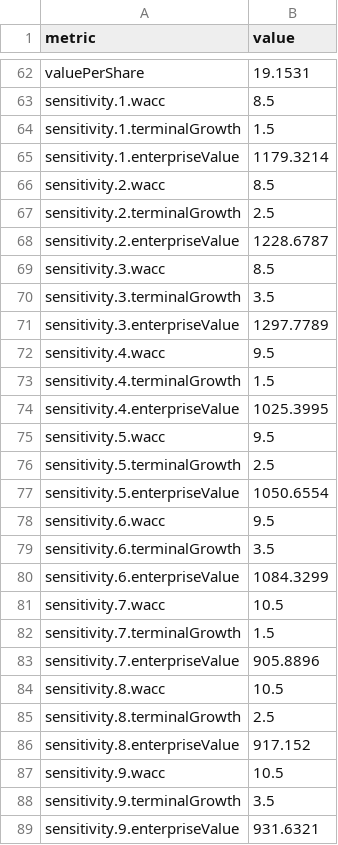
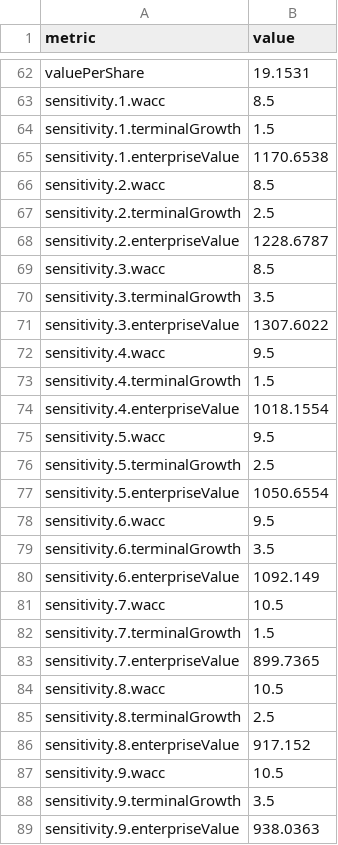
Before and after one commit to RONNCC/ronnie-experiments, a CSV file: experiments/finance-interview-textbook/cases/outputs/ib-dcf.csv, drawn as a sheet; only a part is shown, gaps mark what is left out.

```diff
--- a/experiments/finance-interview-textbook/cases/outputs/ib-dcf.csv
+++ b/experiments/finance-interview-textbook/cases/outputs/ib-dcf.csv
@@ -64,3 +64,3 @@ sensitivity.1.wacc,8.5
 sensitivity.1.terminalGrowth,1.5
-sensitivity.1.enterpriseValue,1179.3214
+sensitivity.1.enterpriseValue,1170.6538
 sensitivity.2.wacc,8.5
@@ -70,6 +70,6 @@ sensitivity.3.wacc,8.5
 sensitivity.3.terminalGrowth,3.5
-sensitivity.3.enterpriseValue,1297.7789
+sensitivity.3.enterpriseValue,1307.6022
 sensitivity.4.wacc,9.5
 sensitivity.4.terminalGrowth,1.5
-sensitivity.4.enterpriseValue,1025.3995
+sensitivity.4.enterpriseValue,1018.1554
 sensitivity.5.wacc,9.5
@@ -79,6 +79,6 @@ sensitivity.6.wacc,9.5
 sensitivity.6.terminalGrowth,3.5
-sensitivity.6.enterpriseValue,1084.3299
+sensitivity.6.enterpriseValue,1092.149
 sensitivity.7.wacc,10.5
 sensitivity.7.terminalGrowth,1.5
-sensitivity.7.enterpriseValue,905.8896
+sensitivity.7.enterpriseValue,899.7365
 sensitivity.8.wacc,10.5
@@ -88,2 +88,2 @@ sensitivity.9.wacc,10.5
 sensitivity.9.terminalGrowth,3.5
-sensitivity.9.enterpriseValue,931.6321
+sensitivity.9.enterpriseValue,938.0363
```
Also changed, not shown: experiments/finance-interview-textbook/cases/outputs/credit-case.csv, experiments/finance-interview-textbook/cases/outputs/pe-lbo.csv, 17 other files.
